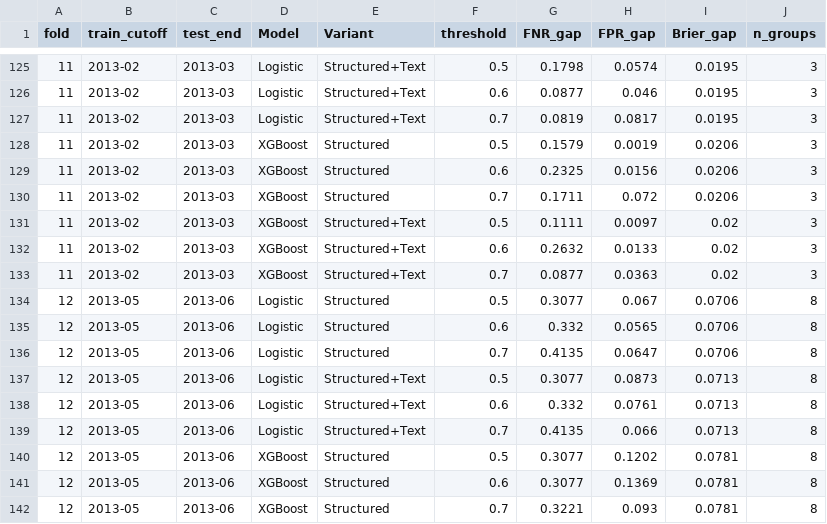
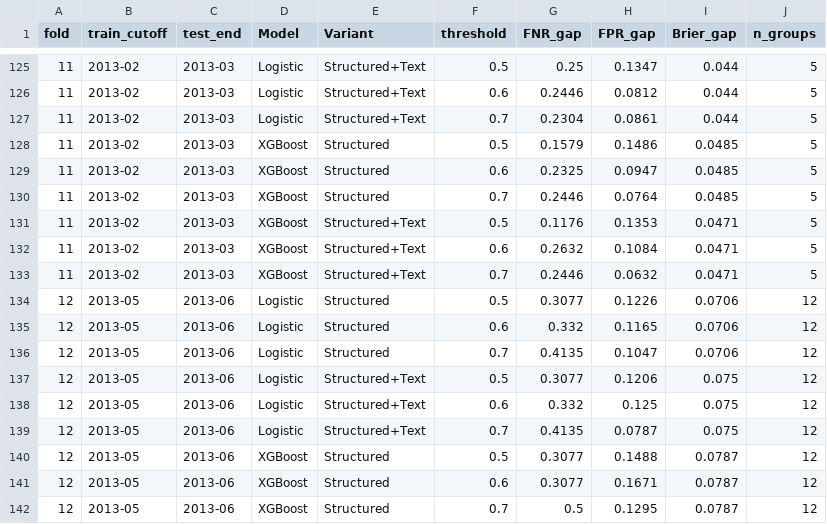
Before and after one commit to Ariel242/Thesis-fairness-in-default-prediction-useing-text-mining, a CSV file: results/walk_forward/wf_fairness_folds.csv, drawn as a sheet; only a part is shown, gaps mark what is left out; the diff covers the shown part only.

Commit message:
Add result figures, split summary by threshold, lower min group size to 80
Re-run walk-forward pipeline with MIN_GROUP_N lowered from 100 to 80 for
broader ZIP group coverage in fairness metrics, add figure generation
(AUC stability, DeLong delta-AUC, fairness trade-off, threshold sensitivity),
and split wf_summary.csv into per-threshold files (thr05/06/07).

```diff
--- a/results/walk_forward/wf_fairness_folds.csv
+++ b/results/walk_forward/wf_fairness_folds.csv
@@ -125,18 +125,18 @@ fold,train_cutoff,test_end,Model,Variant,threshold,FNR_gap,FPR_gap,Brier_gap,n_g
-11,2013-02,2013-03,Logistic,Structured+Text,0.5,0.1798,0.0574,0.0195,3
-11,2013-02,2013-03,Logistic,Structured+Text,0.6,0.0877,0.046,0.0195,3
-11,2013-02,2013-03,Logistic,Structured+Text,0.7,0.0819,0.0817,0.0195,3
-11,2013-02,2013-03,XGBoost,Structured,0.5,0.1579,0.0019,0.0206,3
-11,2013-02,2013-03,XGBoost,Structured,0.6,0.2325,0.0156,0.0206,3
-11,2013-02,2013-03,XGBoost,Structured,0.7,0.1711,0.072,0.0206,3
-11,2013-02,2013-03,XGBoost,Structured+Text,0.5,0.1111,0.0097,0.02,3
-11,2013-02,2013-03,XGBoost,Structured+Text,0.6,0.2632,0.0133,0.02,3
-11,2013-02,2013-03,XGBoost,Structured+Text,0.7,0.0877,0.0363,0.02,3
-12,2013-05,2013-06,Logistic,Structured,0.5,0.3077,0.067,0.0706,8
-12,2013-05,2013-06,Logistic,Structured,0.6,0.332,0.0565,0.0706,8
-12,2013-05,2013-06,Logistic,Structured,0.7,0.4135,0.0647,0.0706,8
-12,2013-05,2013-06,Logistic,Structured+Text,0.5,0.3077,0.0873,0.0713,8
-12,2013-05,2013-06,Logistic,Structured+Text,0.6,0.332,0.0761,0.0713,8
-12,2013-05,2013-06,Logistic,Structured+Text,0.7,0.4135,0.066,0.0713,8
-12,2013-05,2013-06,XGBoost,Structured,0.5,0.3077,0.1202,0.0781,8
-12,2013-05,2013-06,XGBoost,Structured,0.6,0.3077,0.1369,0.0781,8
-12,2013-05,2013-06,XGBoost,Structured,0.7,0.3221,0.093,0.0781,8
+11,2013-02,2013-03,Logistic,Structured+Text,0.5,0.25,0.1347,0.044,5
+11,2013-02,2013-03,Logistic,Structured+Text,0.6,0.2446,0.0812,0.044,5
+11,2013-02,2013-03,Logistic,Structured+Text,0.7,0.2304,0.0861,0.044,5
+11,2013-02,2013-03,XGBoost,Structured,0.5,0.1579,0.1486,0.0485,5
+11,2013-02,2013-03,XGBoost,Structured,0.6,0.2325,0.0947,0.0485,5
+11,2013-02,2013-03,XGBoost,Structured,0.7,0.2446,0.0764,0.0485,5
+11,2013-02,2013-03,XGBoost,Structured+Text,0.5,0.1176,0.1353,0.0471,5
+11,2013-02,2013-03,XGBoost,Structured+Text,0.6,0.2632,0.1084,0.0471,5
+11,2013-02,2013-03,XGBoost,Structured+Text,0.7,0.2446,0.0632,0.0471,5
+12,2013-05,2013-06,Logistic,Structured,0.5,0.3077,0.1226,0.0706,12
+12,2013-05,2013-06,Logistic,Structured,0.6,0.332,0.1165,0.0706,12
+12,2013-05,2013-06,Logistic,Structured,0.7,0.4135,0.1047,0.0706,12
+12,2013-05,2013-06,Logistic,Structured+Text,0.5,0.3077,0.1206,0.075,12
+12,2013-05,2013-06,Logistic,Structured+Text,0.6,0.332,0.125,0.075,12
+12,2013-05,2013-06,Logistic,Structured+Text,0.7,0.4135,0.0787,0.075,12
+12,2013-05,2013-06,XGBoost,Structured,0.5,0.3077,0.1488,0.0787,12
+12,2013-05,2013-06,XGBoost,Structured,0.6,0.3077,0.1671,0.0787,12
+12,2013-05,2013-06,XGBoost,Structured,0.7,0.5,0.1295,0.0787,12
```
Also changed, not shown: 138 edited cells elsewhere in this file, results/walk_forward/wf_fairness_summary_thr06.csv, results/walk_forward/wf_group_coverage.csv, 10 other files.
